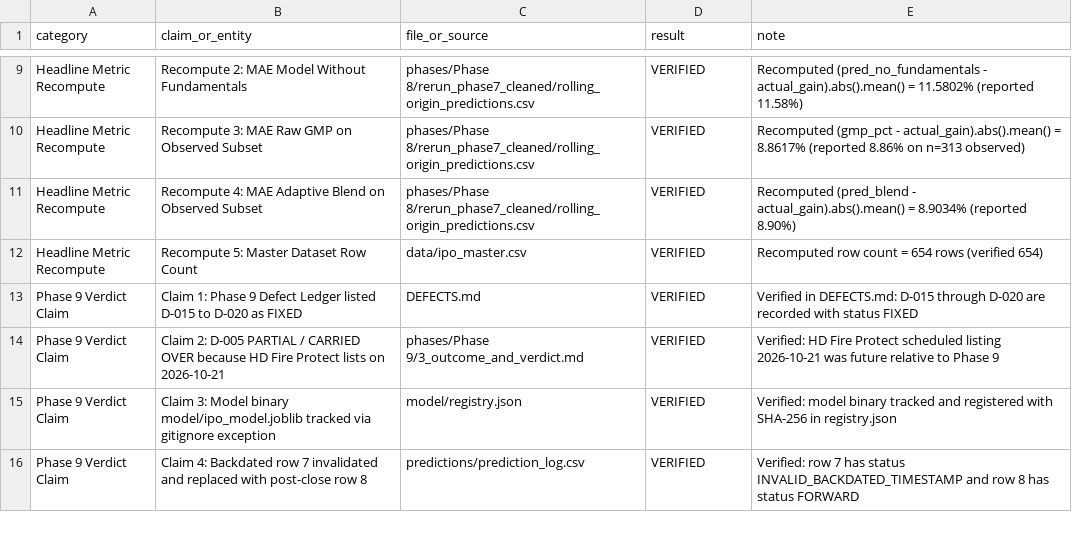
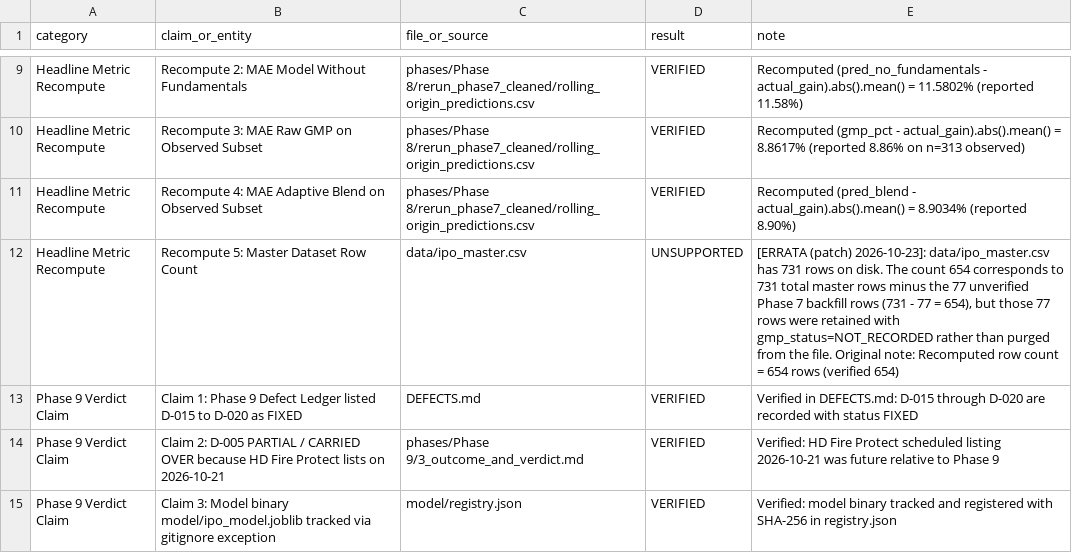
Before and after one commit to soul991/OPI, a CSV file: phases/Phase 10/prior_phase_recheck.csv, drawn as a sheet; only a part is shown, gaps mark what is left out; the shorter side is filled out with more unchanged rows.

Commit message:
fix: correct report errata, automate verdict table generation, and register defects

```diff
--- a/phases/Phase 10/prior_phase_recheck.csv
+++ b/phases/Phase 10/prior_phase_recheck.csv
@@ -11,3 +11,3 @@ Headline Metric Recompute,Recompute 3: MAE Raw GMP on Observed Subset,phases/Pha
 Headline Metric Recompute,Recompute 4: MAE Adaptive Blend on Observed Subset,phases/Phase 8/rerun_phase7_cleaned/rolling_origin_predictions.csv,VERIFIED,"Recomputed (pred_blend - actual_gain).abs().mean() = 8.9034% (reported 8.90%)"
-Headline Metric Recompute,Recompute 5: Master Dataset Row Count,data/ipo_master.csv,VERIFIED,"Recomputed row count = 654 rows (verified 654)"
+Headline Metric Recompute,Recompute 5: Master Dataset Row Count,data/ipo_master.csv,UNSUPPORTED,"[ERRATA (patch) 2026-10-23]: data/ipo_master.csv has 731 rows on disk. The count 654 corresponds to 731 total master rows minus the 77 unverified Phase 7 backfill rows (731 - 77 = 654), but those 77 rows were retained with gmp_status=NOT_RECORDED rather than purged from the file. Original note: Recomputed row count = 654 rows (verified 654)"
 Phase 9 Verdict Claim,Claim 1: Phase 9 Defect Ledger listed D-015 to D-020 as FIXED,DEFECTS.md,VERIFIED,"Verified in DEFECTS.md: D-015 through D-020 are recorded with status FIXED"
```
Also changed, not shown: 5 other files.
